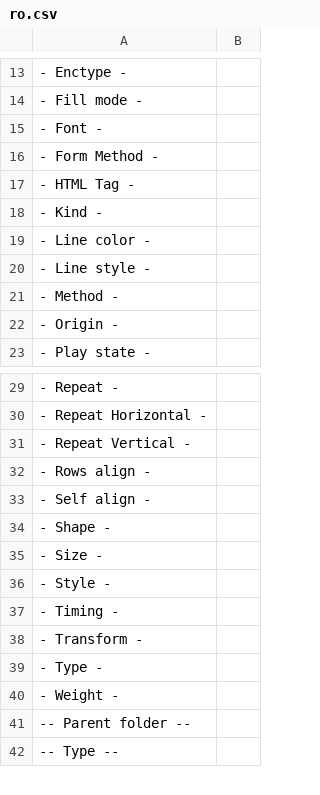
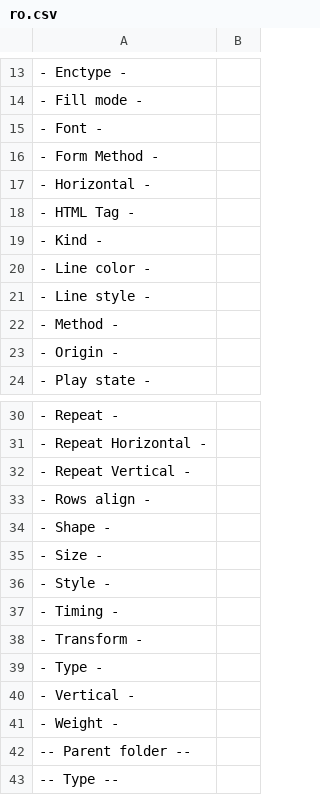
Before and after one commit to desech/desech-studio, a CSV file: build/i18n/ro.csv, drawn as a sheet; only a part is shown, gaps mark what is left out.

```diff
--- a/build/i18n/ro.csv
+++ b/build/i18n/ro.csv
@@ -16,2 +16,3 @@
 "- Form Method -",
+"- Horizontal -",
 "- HTML Tag -",
@@ -32,3 +33,2 @@
 "- Rows align -",
-"- Self align -",
 "- Shape -",
@@ -39,2 +39,3 @@
 "- Type -",
+"- Vertical -",
 "- Weight -",
```
Also changed, not shown: build/i18n/template.csv, 9 other files.
